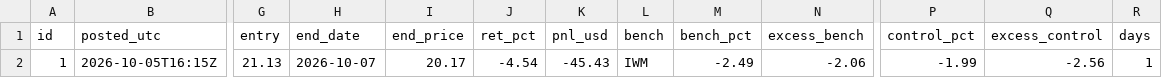
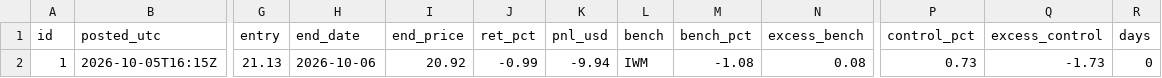
Before and after one commit to astonmonnach/signal-research, a CSV file: calls/marks.csv, drawn as a sheet; only a part is shown, gaps mark what is left out; the diff names each change by its address in the sheet, - before the commit and + after, or states it on an @@ line.

```diff
--- a/calls/marks.csv
+++ b/calls/marks.csv
-H2 (end_date): 2026-10-07
+H2 (end_date): 2026-10-06
-I2 (end_price): 20.17
+I2 (end_price): 20.92
-J2 (ret_pct): -4.54
+J2 (ret_pct): -0.99
-K2 (pnl_usd): -45.43
+K2 (pnl_usd): -9.94
-M2 (bench_pct): -2.49
+M2 (bench_pct): -1.08
-N2 (excess_bench): -2.06
+N2 (excess_bench): 0.08
-P2 (control_pct): -1.99
+P2 (control_pct): 0.73
-Q2 (excess_control): -2.56
+Q2 (excess_control): -1.73
-R2 (days): 1
+R2 (days): 0
```
Also changed, not shown: 4 other files.
